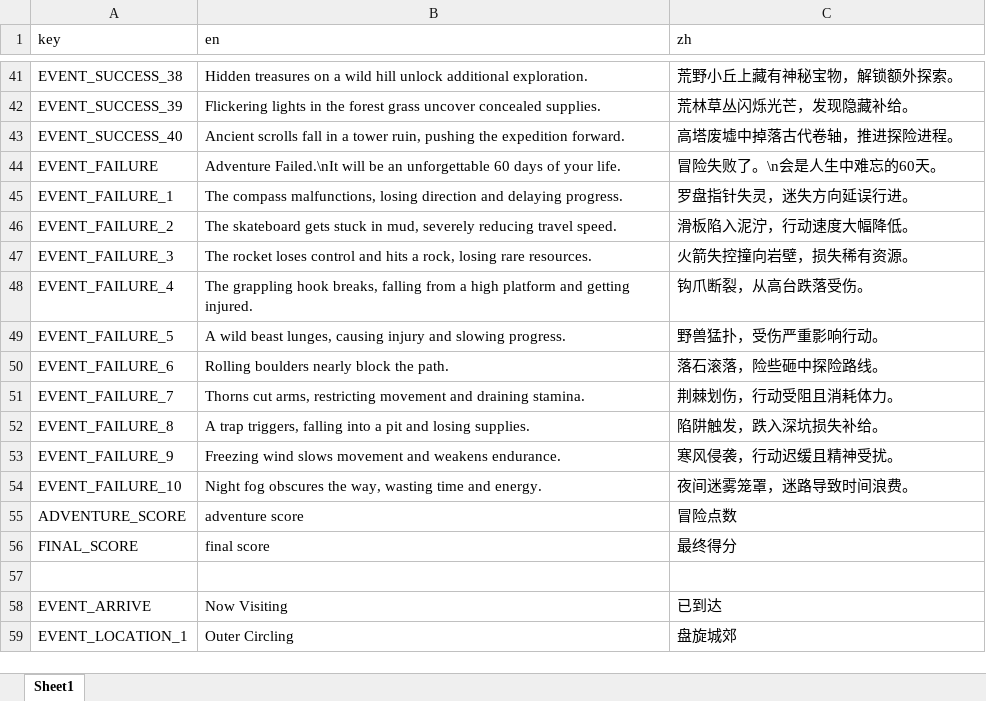
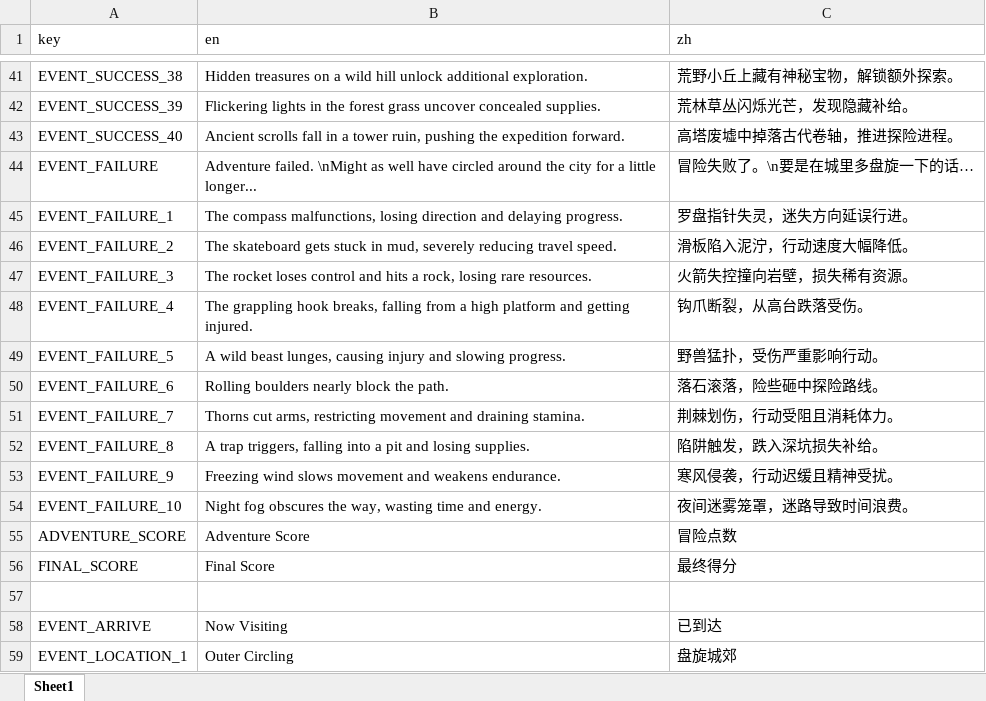
Before and after one commit to BlaerZhang/city_of_circling, an Excel workbook: Assets/Internationalization/Ending_String_Data.xlsx, sheet Sheet1, drawn as a sheet; only a part is shown, gaps mark what is left out; values as stored, in another font and other column widths than the file's, no borders; the diff names each change by its address in the sheet, - before the commit and + after, or states it on an @@ line.

Commit message:
UPDATE: Score UI adjusted

```diff
--- a/Assets/Internationalization/Ending_String_Data.xlsx (sheet Sheet1)
+++ b/Assets/Internationalization/Ending_String_Data.xlsx (sheet Sheet1)
-B44 (en): Adventure Failed.\nIt will be an unforgettable 60 days of your life.
+B44 (en): Adventure failed. \nMight as well have circled around the city for a little longer...
-C44 (zh): 冒险失败了。\n会是人生中难忘的60天。
+C44 (zh): 冒险失败了。\n要是在城里多盘旋一下的话…
-B55 (en): adventure score
+B55 (en): Adventure Score
-B56 (en): final score
+B56 (en): Final Score
```
Also changed, not shown: 4 other files.
